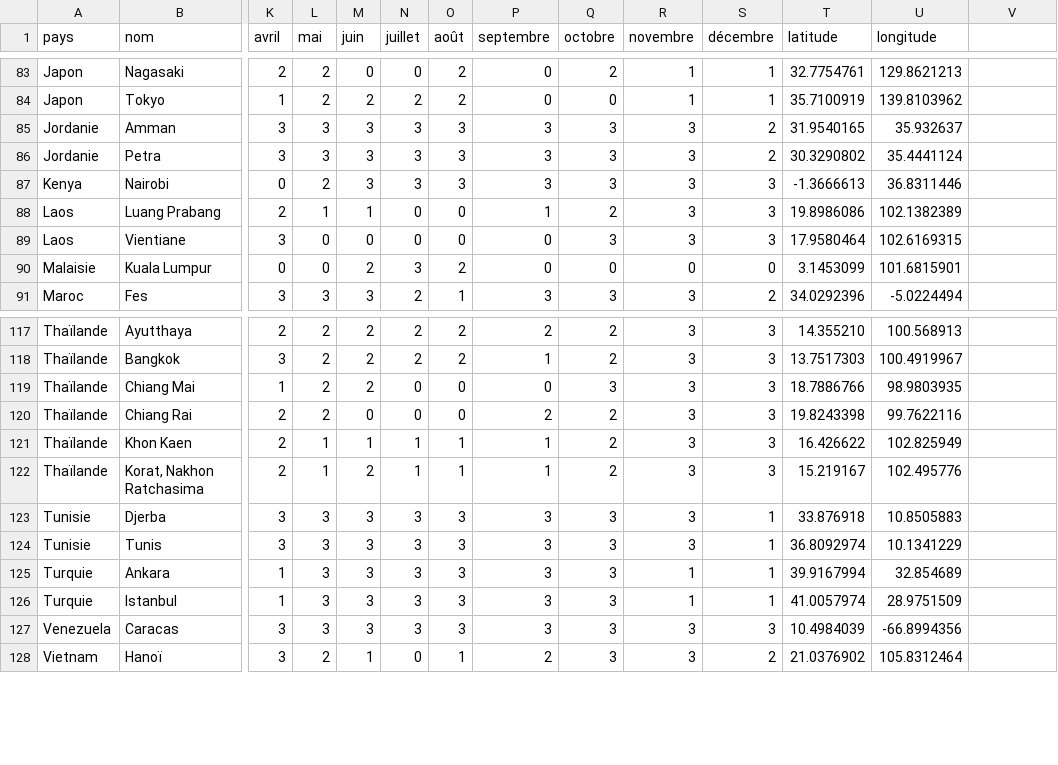
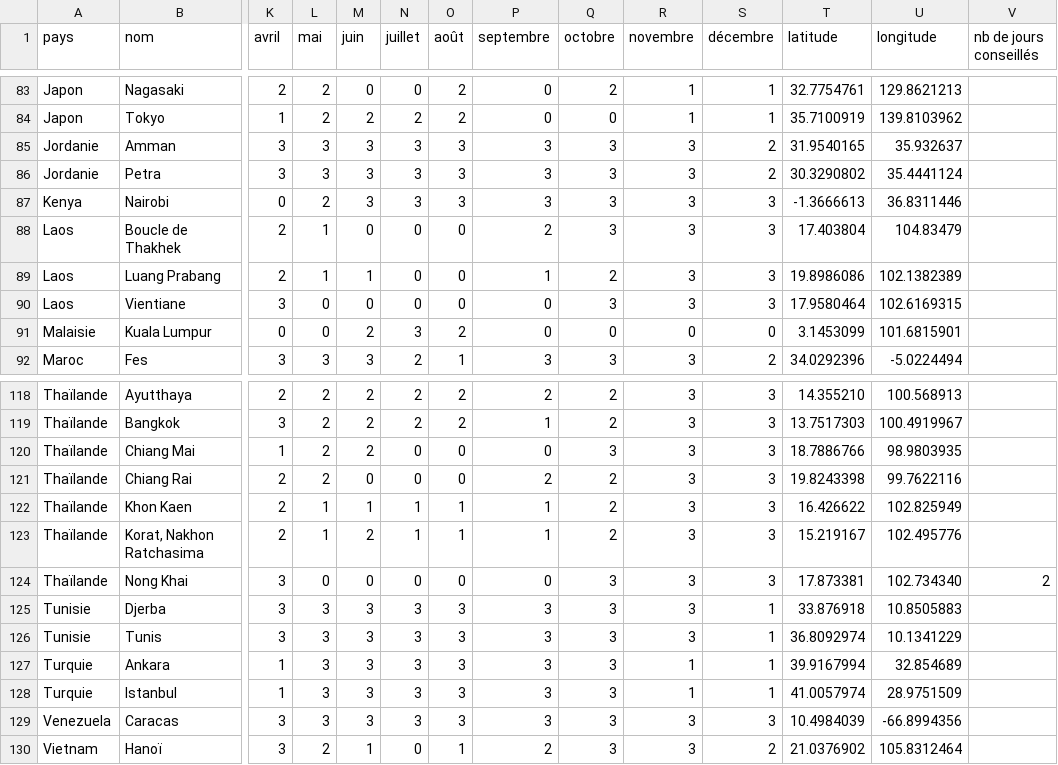
Before and after one commit to guilhemVB/Pegase, a CSV file: web/files/destinations.csv, drawn as a sheet; only a part is shown, gaps mark what is left out; rows hold the shown columns only; the diff names each change by its address in the sheet, - before the commit and + after, or states it on an @@ line.

Commit message:
add destination nong khai

```diff
--- a/web/files/destinations.csv
+++ b/web/files/destinations.csv
-V1: (empty)
+V1: nb de jours conseillés
+row 88: Laos | Boucle de Thakhek | 2 | 1 | 0 | 0 | 0 | 2 | 3 | 3 | 3 | 17.403804 | 104.83479
+row 124: Thaïlande | Nong Khai | 3 | 0 | 0 | 0 | 0 | 0 | 3 | 3 | 3 | 17.873381 | 102.734340 | 2
```
Also changed, not shown: 2 other files.
